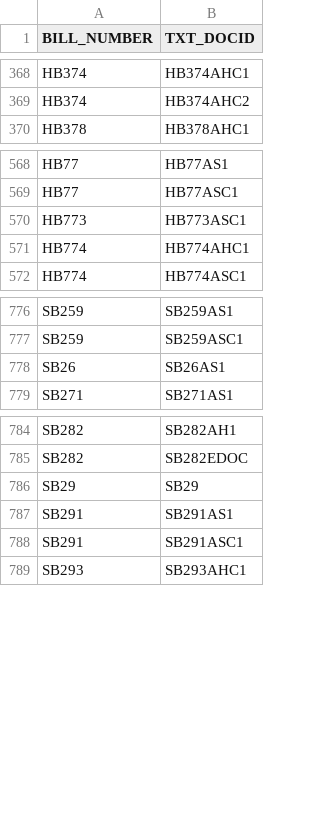
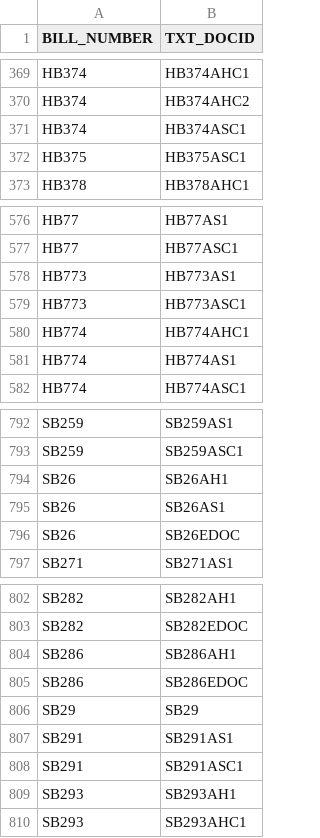
Before and after one commit to kyle-engler/va-legislature-datasette, a CSV file: va_legislature_datasette/lis_data/Amendments.csv, drawn as a sheet; only a part is shown, gaps mark what is left out; the diff covers the shown part only; the diff names each change by its address in the sheet, - before the commit and + after, or states it on an @@ line.

```diff
--- a/va_legislature_datasette/lis_data/Amendments.csv
+++ b/va_legislature_datasette/lis_data/Amendments.csv
+row 371: HB374 | HB374ASC1
+row 372: HB375 | HB375ASC1
+row 578: HB773 | HB773AS1
+row 581: HB774 | HB774AS1
+row 794: SB26 | SB26AH1
+row 796: SB26 | SB26EDOC
+row 804: SB286 | SB286AH1
+row 805: SB286 | SB286EDOC
+row 809: SB293 | SB293AH1
```
Also changed, not shown: 22 added rows elsewhere in this file, va_legislature_datasette/lis_data/CommitteeMembers.csv, va_legislature_datasette/lis_data/FiscalImpactStatements.csv, 8 other files.
